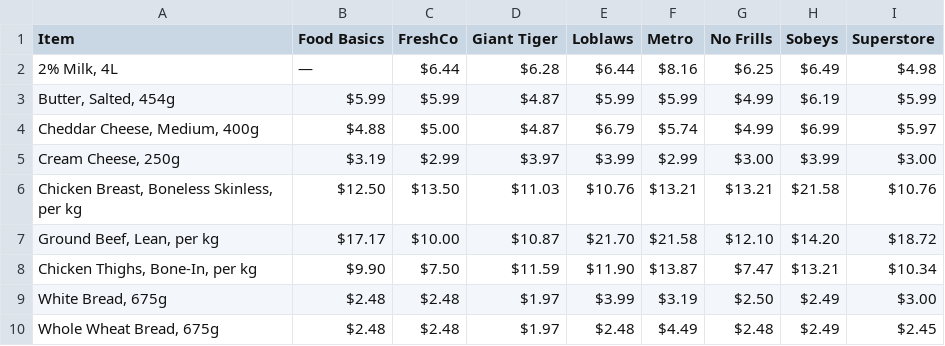
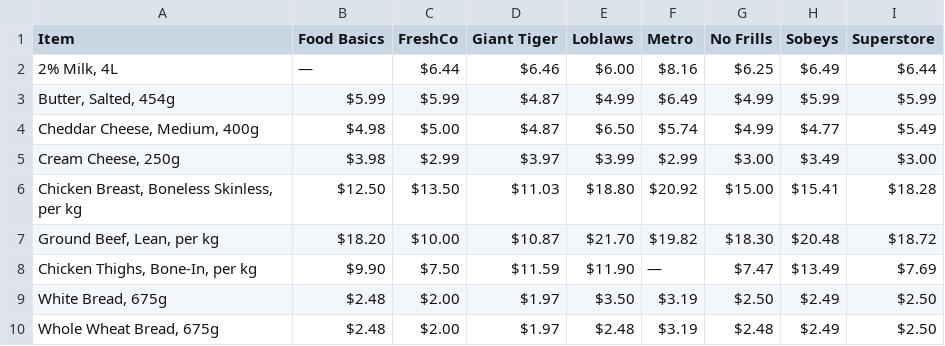
Before and after one commit to scratchingmenace/grocery-project, a CSV file: my-grocery-list.csv, drawn as a sheet; only a part is shown; the diff covers the shown part only.

Commit message:
Update CSV

```diff
--- a/my-grocery-list.csv
+++ b/my-grocery-list.csv
@@ -1,10 +1,10 @@
 Item,Food Basics,FreshCo,Giant Tiger,Loblaws,Metro,No Frills,Sobeys,Superstore
-"2% Milk, 4L",—,$6.44,$6.28,$6.44,$8.16,$6.25,$6.49,$4.98
-"Butter, Salted, 454g",$5.99,$5.99,$4.87,$5.99,$5.99,$4.99,$6.19,$5.99
-"Cheddar Cheese, Medium, 400g",$4.88,$5.00,$4.87,$6.79,$5.74,$4.99,$6.99,$5.97
-"Cream Cheese, 250g",$3.19,$2.99,$3.97,$3.99,$2.99,$3.00,$3.99,$3.00
-"Chicken Breast, Boneless Skinless, per kg",$12.50,$13.50,$11.03,$10.76,$13.21,$13.21,$21.58,$10.76
-"Ground Beef, Lean, per kg",$17.17,$10.00,$10.87,$21.70,$21.58,$12.10,$14.20,$18.72
-"Chicken Thighs, Bone-In, per kg",$9.90,$7.50,$11.59,$11.90,$13.87,$7.47,$13.21,$10.34
-"White Bread, 675g",$2.48,$2.48,$1.97,$3.99,$3.19,$2.50,$2.49,$3.00
-"Whole Wheat Bread, 675g",$2.48,$2.48,$1.97,$2.48,$4.49,$2.48,$2.49,$2.45
+"2% Milk, 4L",—,$6.44,$6.46,$6.00,$8.16,$6.25,$6.49,$6.44
+"Butter, Salted, 454g",$5.99,$5.99,$4.87,$4.99,$6.49,$4.99,$5.99,$5.99
+"Cheddar Cheese, Medium, 400g",$4.98,$5.00,$4.87,$6.50,$5.74,$4.99,$4.77,$5.49
+"Cream Cheese, 250g",$3.98,$2.99,$3.97,$3.99,$2.99,$3.00,$3.49,$3.00
+"Chicken Breast, Boneless Skinless, per kg",$12.50,$13.50,$11.03,$18.80,$20.92,$15.00,$15.41,$18.28
+"Ground Beef, Lean, per kg",$18.20,$10.00,$10.87,$21.70,$19.82,$18.30,$20.48,$18.72
+"Chicken Thighs, Bone-In, per kg",$9.90,$7.50,$11.59,$11.90,—,$7.47,$13.49,$7.69
+"White Bread, 675g",$2.48,$2.00,$1.97,$3.50,$3.19,$2.50,$2.49,$2.50
+"Whole Wheat Bread, 675g",$2.48,$2.00,$1.97,$2.48,$3.19,$2.48,$2.49,$2.50
```
Also changed, not shown: 41 edited cells elsewhere in this file.
